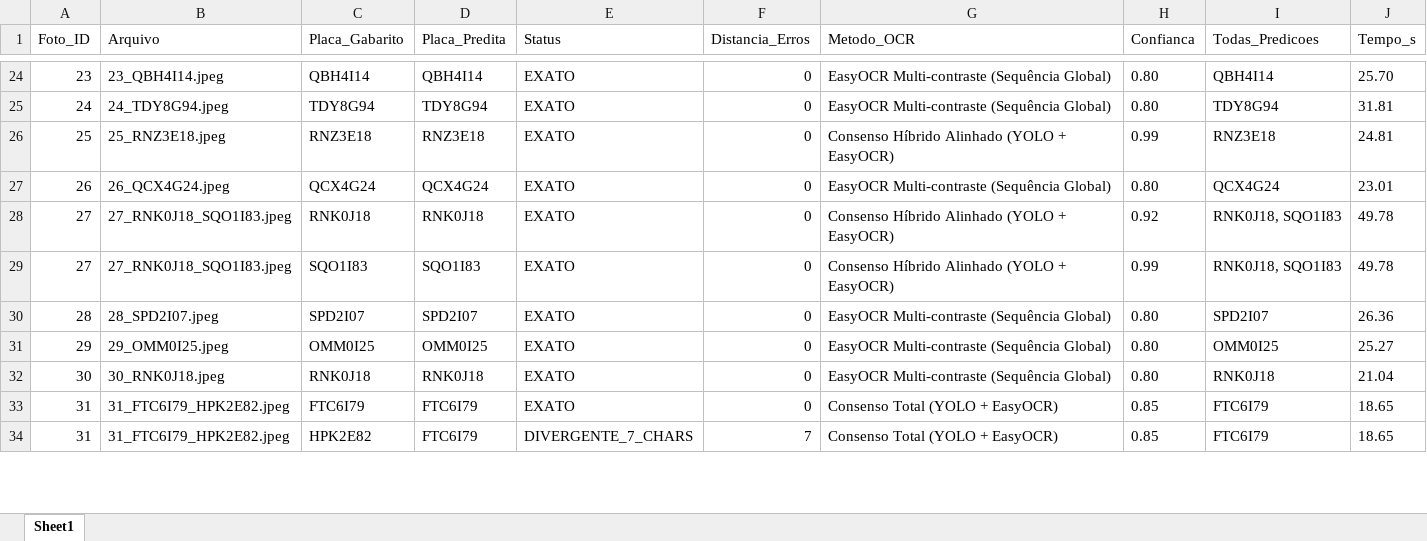
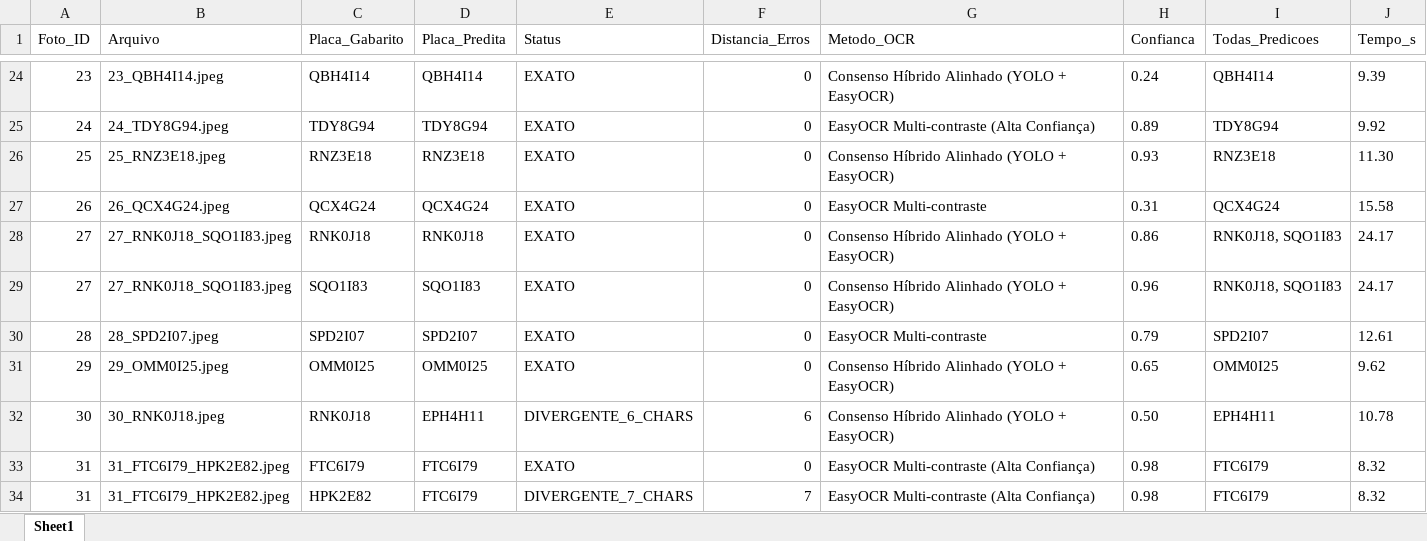
Before and after one commit to carloseduardosnp01-art/sistema-identificacao-placas, an Excel workbook: relatorios_benchmark/benchmark_placas_completo.xlsx, sheet Sheet1, drawn as a sheet; only a part is shown, gaps mark what is left out; values as stored, in another font and other column widths than the file's, no borders; the diff covers the shown part only; the diff names each change by its address in the sheet, - before the commit and + after, or states it on an @@ line.

Commit message:
data(benchmark): atualiza relatorios excel, csv e grafico com 68 placas reconhecidas

```diff
--- a/relatorios_benchmark/benchmark_placas_completo.xlsx (sheet Sheet1)
+++ b/relatorios_benchmark/benchmark_placas_completo.xlsx (sheet Sheet1)
-G24 (Metodo_OCR): EasyOCR Multi-contraste (Sequência Global)
+G24 (Metodo_OCR): Consenso Híbrido Alinhado (YOLO + EasyOCR)
-H24 (Confianca): 0.80
+H24 (Confianca): 0.24
-J24 (Tempo_s): 25.70
+J24 (Tempo_s): 9.39
-G25 (Metodo_OCR): EasyOCR Multi-contraste (Sequência Global)
+G25 (Metodo_OCR): EasyOCR Multi-contraste (Alta Confiança)
-H25 (Confianca): 0.80
+H25 (Confianca): 0.89
-J25 (Tempo_s): 31.81
+J25 (Tempo_s): 9.92
-H26 (Confianca): 0.99
+H26 (Confianca): 0.93
-J26 (Tempo_s): 24.81
+J26 (Tempo_s): 11.30
-G27 (Metodo_OCR): EasyOCR Multi-contraste (Sequência Global)
+G27 (Metodo_OCR): EasyOCR Multi-contraste
-H27 (Confianca): 0.80
+H27 (Confianca): 0.31
-J27 (Tempo_s): 23.01
+J27 (Tempo_s): 15.58
-H28 (Confianca): 0.92
+H28 (Confianca): 0.86
-J28:J29 (Tempo_s): 49.78
+J28:J29 (Tempo_s): 24.17
-H29 (Confianca): 0.99
+H29 (Confianca): 0.96
-G30 (Metodo_OCR): EasyOCR Multi-contraste (Sequência Global)
+G30 (Metodo_OCR): EasyOCR Multi-contraste
-H30 (Confianca): 0.80
+H30 (Confianca): 0.79
-J30 (Tempo_s): 26.36
+J30 (Tempo_s): 12.61
-G31:G32 (Metodo_OCR): EasyOCR Multi-contraste (Sequência Global)
+G31:G32 (Metodo_OCR): Consenso Híbrido Alinhado (YOLO + EasyOCR)
-H31 (Confianca): 0.80
+H31 (Confianca): 0.65
-J31 (Tempo_s): 25.27
+J31 (Tempo_s): 9.62
-D32 (Placa_Predita): RNK0J18
+D32 (Placa_Predita): EPH4H11
-E32 (Status): EXATO
+E32 (Status): DIVERGENTE_6_CHARS
-F32 (Distancia_Erros): 0
+F32 (Distancia_Erros): 6
-H32 (Confianca): 0.80
+H32 (Confianca): 0.50
-I32 (Todas_Predicoes): RNK0J18
+I32 (Todas_Predicoes): EPH4H11
-J32 (Tempo_s): 21.04
+J32 (Tempo_s): 10.78
-G33:G34 (Metodo_OCR): Consenso Total (YOLO + EasyOCR)
+G33:G34 (Metodo_OCR): EasyOCR Multi-contraste (Alta Confiança)
-H33:H34 (Confianca): 0.85
+H33:H34 (Confianca): 0.98
-J33:J34 (Tempo_s): 18.65
+J33:J34 (Tempo_s): 8.32
```
Also changed, not shown: 261 edited cells elsewhere in this sheet, 2 other files.
